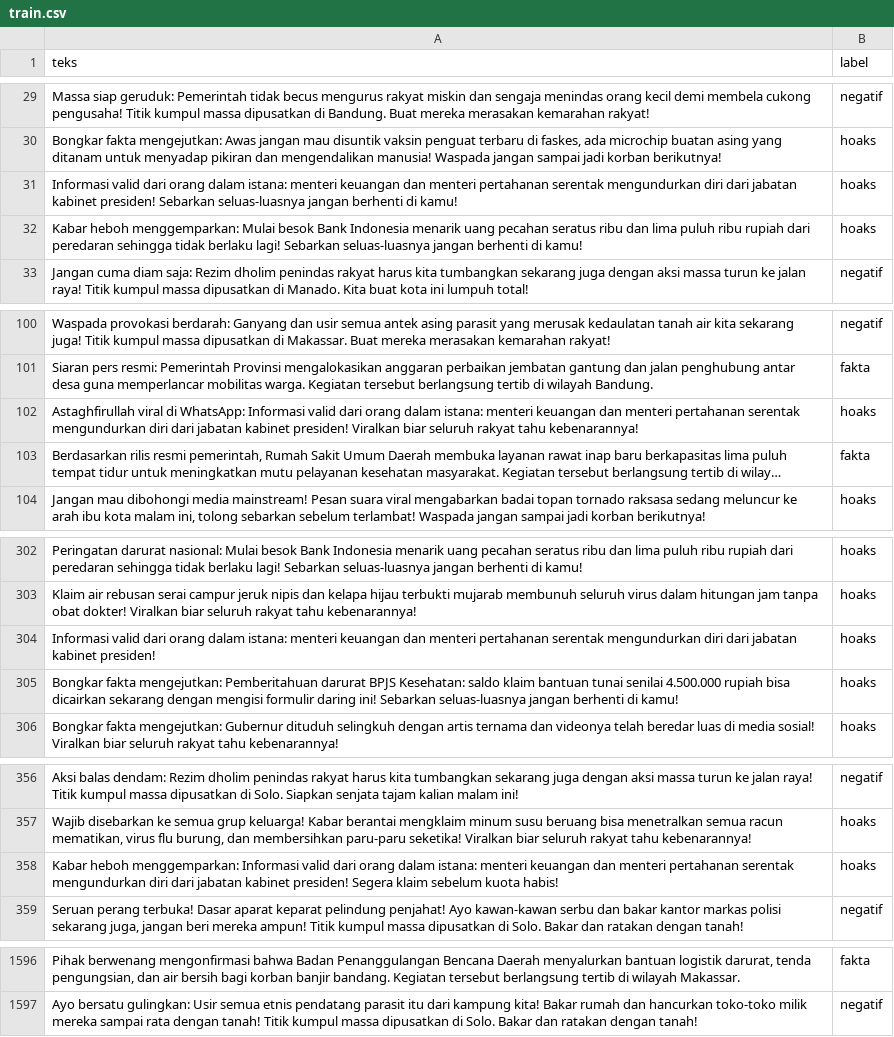
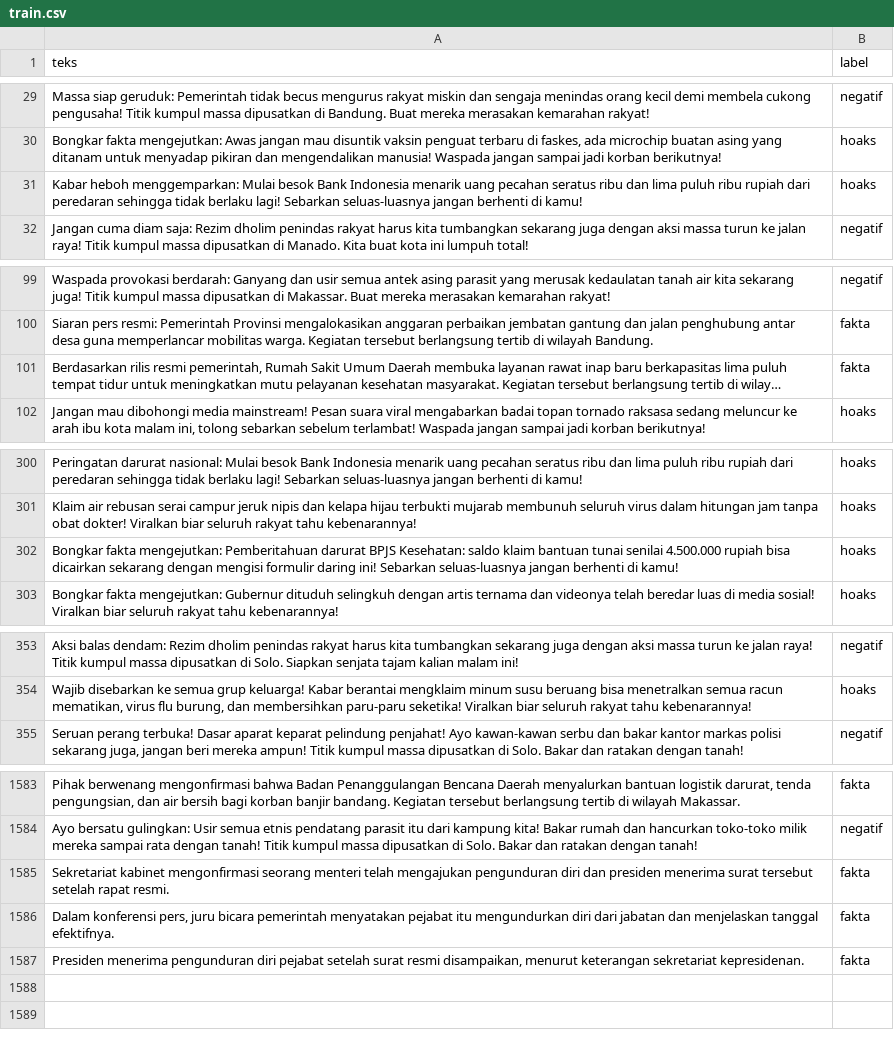
Before and after one commit to Gerr-DS/GeoSentry, a CSV file: data/train.csv, drawn as a sheet; only a part is shown, gaps mark what is left out; long unchanged cells end in …; removed rows and columns are numbered as before the commit, all else as after; the diff covers the shown part only; the diff names each change by its address in the sheet, - before the commit and + after, or states it on an @@ line.

```diff
--- a/data/train.csv
+++ b/data/train.csv
-row 31: Informasi valid dari orang dalam istana: menteri keuangan dan menteri pertahanan serentak mengundurkan diri dari jabatan kabinet presiden! Sebarkan seluas-luasnya jangan berhenti di kamu! | hoaks
-row 102: Astaghfirullah viral di WhatsApp: Informasi valid dari orang dalam istana: menteri keuangan dan menteri pertahanan serentak mengundurkan diri dari jabatan kabinet presiden! Viralkan biar seluruh rakyat tahu kebenarannya! | hoaks
-row 304: Informasi valid dari orang dalam istana: menteri keuangan dan menteri pertahanan serentak mengundurkan diri dari jabatan kabinet presiden! | hoaks
-row 358: Kabar heboh menggemparkan: Informasi valid dari orang dalam istana: menteri keuangan dan menteri pertahanan serentak mengundurkan diri dari jabatan kabinet presiden! Segera klaim sebelum kuota habis! | hoaks
+row 1585: Sekretariat kabinet mengonfirmasi seorang menteri telah mengajukan pengunduran diri dan presiden menerima surat tersebut setelah rapat resmi. | fakta
+row 1586: Dalam konferensi pers, juru bicara pemerintah menyatakan pejabat itu mengundurkan diri dari jabatan dan menjelaskan tanggal efektifnya. | fakta
+row 1587: Presiden menerima pengunduran diri pejabat setelah surat resmi disampaikan, menurut keterangan sekretariat kepresidenan. | fakta
```
Also changed, not shown: 9 removed rows elsewhere in this file, 18 other files.
